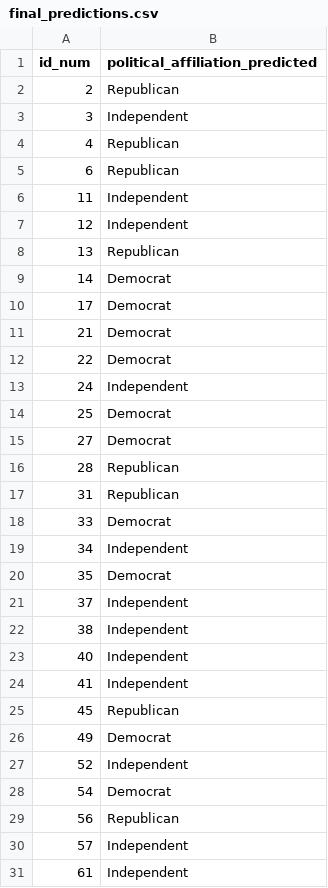
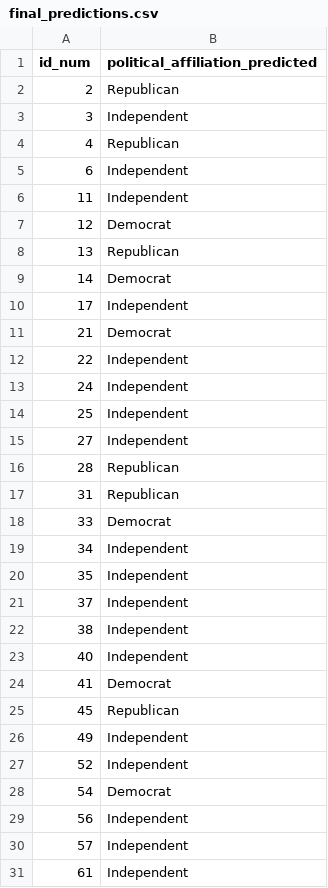
Before and after one commit to wkapner/GSB_544, a CSV file: final_predictions.csv, drawn as a sheet; only a part is shown; the diff covers the shown part only.

```diff
--- a/final_predictions.csv
+++ b/final_predictions.csv
@@ -4,13 +4,13 @@ id_num,political_affiliation_predicted
 4,Republican
-6,Republican
+6,Independent
 11,Independent
-12,Independent
+12,Democrat
 13,Republican
 14,Democrat
-17,Democrat
+17,Independent
 21,Democrat
-22,Democrat
+22,Independent
 24,Independent
-25,Democrat
-27,Democrat
+25,Independent
+27,Independent
 28,Republican
@@ -19,3 +19,3 @@ id_num,political_affiliation_predicted
 34,Independent
-35,Democrat
+35,Independent
 37,Independent
@@ -23,8 +23,8 @@ id_num,political_affiliation_predicted
 40,Independent
-41,Independent
+41,Democrat
 45,Republican
-49,Democrat
+49,Independent
 52,Independent
 54,Democrat
-56,Republican
+56,Independent
 57,Independent
```
Also changed, not shown: 29 edited cells elsewhere in this file, 1 other file.
